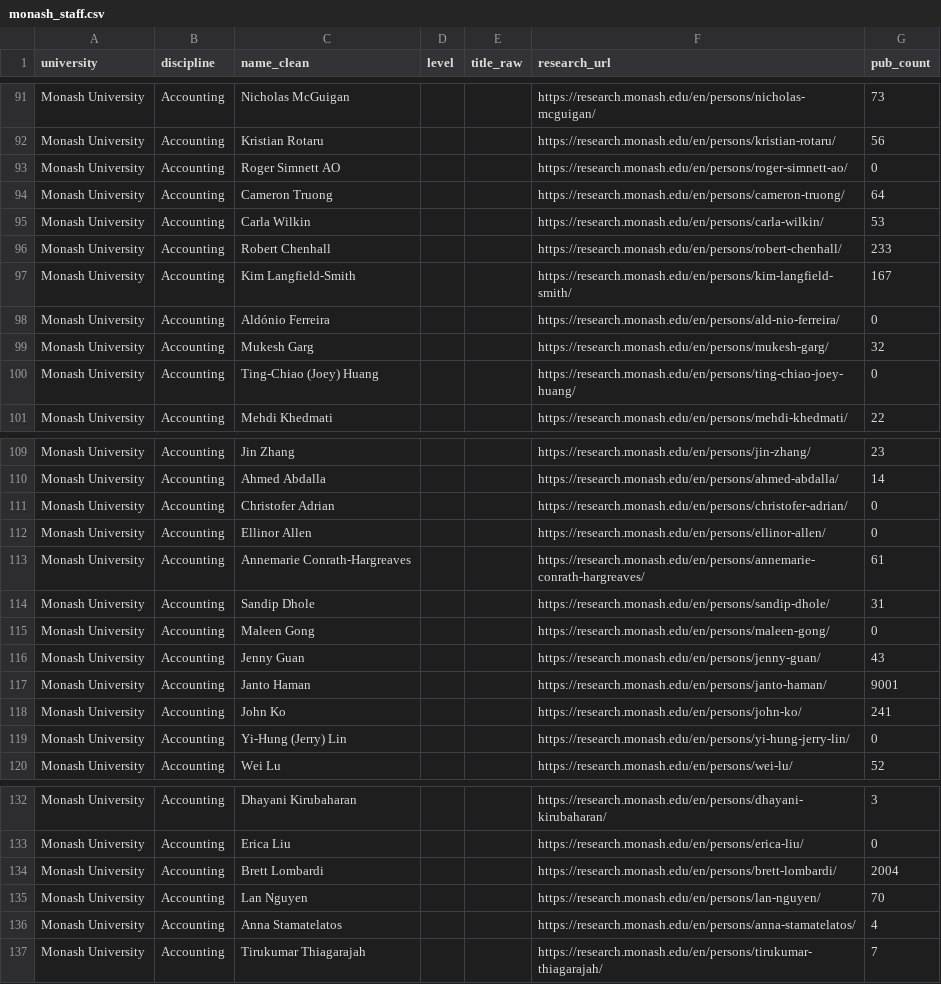
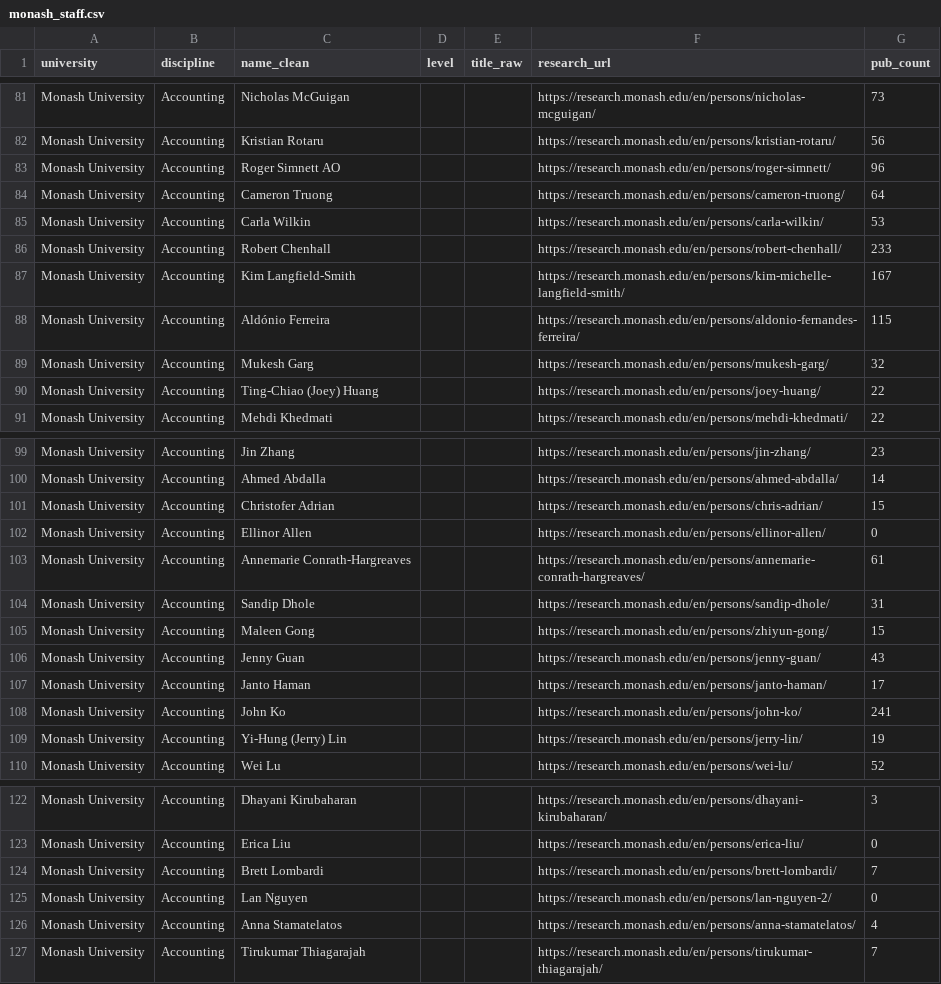
Before and after one commit to yuhanwang0612/cits3200-, a CSV file: monash_staff.csv, drawn as a sheet; only a part is shown, gaps mark what is left out; the diff covers the shown part only.

```diff
--- a/monash_staff.csv
+++ b/monash_staff.csv
@@ -92,3 +82,3 @@ Monash University,Accounting,Nicholas McGuigan,,,https://research.monash.edu/en/
 Monash University,Accounting,Kristian Rotaru,,,https://research.monash.edu/en/persons/kristian-rotaru/,56
-Monash University,Accounting,Roger Simnett AO,,,https://research.monash.edu/en/persons/roger-simnett-ao/,0
+Monash University,Accounting,Roger Simnett AO,,,https://research.monash.edu/en/persons/roger-simnett/,96
 Monash University,Accounting,Cameron Truong,,,https://research.monash.edu/en/persons/cameron-truong/,64
@@ -96,6 +86,6 @@ Monash University,Accounting,Carla Wilkin,,,https://research.monash.edu/en/perso
 Monash University,Accounting,Robert Chenhall,,,https://research.monash.edu/en/persons/robert-chenhall/,233
-Monash University,Accounting,Kim Langfield-Smith,,,https://research.monash.edu/en/persons/kim-langfield-smith/,167
-Monash University,Accounting,Aldónio Ferreira,,,https://research.monash.edu/en/persons/ald-nio-ferreira/,0
+Monash University,Accounting,Kim Langfield-Smith,,,https://research.monash.edu/en/persons/kim-michelle-langfield-smith/,167
+Monash University,Accounting,Aldónio Ferreira,,,https://research.monash.edu/en/persons/aldonio-fernandes-ferreira/,115
 Monash University,Accounting,Mukesh Garg,,,https://research.monash.edu/en/persons/mukesh-garg/,32
-Monash University,Accounting,Ting-Chiao (Joey) Huang,,,https://research.monash.edu/en/persons/ting-chiao-joey-huang/,0
+Monash University,Accounting,Ting-Chiao (Joey) Huang,,,https://research.monash.edu/en/persons/joey-huang/,22
 Monash University,Accounting,Mehdi Khedmati,,,https://research.monash.edu/en/persons/mehdi-khedmati/,22
@@ -110,3 +100,3 @@ Monash University,Accounting,Jin Zhang,,,https://research.monash.edu/en/persons/
 Monash University,Accounting,Ahmed Abdalla,,,https://research.monash.edu/en/persons/ahmed-abdalla/,14
-Monash University,Accounting,Christofer Adrian,,,https://research.monash.edu/en/persons/christofer-adrian/,0
+Monash University,Accounting,Christofer Adrian,,,https://research.monash.edu/en/persons/chris-adrian/,15
 Monash University,Accounting,Ellinor Allen,,,https://research.monash.edu/en/persons/ellinor-allen/,0
@@ -114,7 +104,7 @@ Monash University,Accounting,Annemarie Conrath-Hargreaves,,,https://research.mon
 Monash University,Accounting,Sandip Dhole,,,https://research.monash.edu/en/persons/sandip-dhole/,31
-Monash University,Accounting,Maleen Gong,,,https://research.monash.edu/en/persons/maleen-gong/,0
+Monash University,Accounting,Maleen Gong,,,https://research.monash.edu/en/persons/zhiyun-gong/,15
 Monash University,Accounting,Jenny Guan,,,https://research.monash.edu/en/persons/jenny-guan/,43
-Monash University,Accounting,Janto Haman,,,https://research.monash.edu/en/persons/janto-haman/,9001
+Monash University,Accounting,Janto Haman,,,https://research.monash.edu/en/persons/janto-haman/,17
 Monash University,Accounting,John Ko,,,https://research.monash.edu/en/persons/john-ko/,241
-Monash University,Accounting,Yi-Hung (Jerry) Lin,,,https://research.monash.edu/en/persons/yi-hung-jerry-lin/,0
+Monash University,Accounting,Yi-Hung (Jerry) Lin,,,https://research.monash.edu/en/persons/jerry-lin/,19
 Monash University,Accounting,Wei Lu,,,https://research.monash.edu/en/persons/wei-lu/,52
@@ -133,4 +123,4 @@ Monash University,Accounting,Dhayani Kirubaharan,,,https://research.monash.edu/e
 Monash University,Accounting,Erica Liu,,,https://research.monash.edu/en/persons/erica-liu/,0
-Monash University,Accounting,Brett Lombardi,,,https://research.monash.edu/en/persons/brett-lombardi/,2004
-Monash University,Accounting,Lan Nguyen,,,https://research.monash.edu/en/persons/lan-nguyen/,70
+Monash University,Accounting,Brett Lombardi,,,https://research.monash.edu/en/persons/brett-lombardi/,7
+Monash University,Accounting,Lan Nguyen,,,https://research.monash.edu/en/persons/lan-nguyen-2/,0
 Monash University,Accounting,Anna Stamatelatos,,,https://research.monash.edu/en/persons/anna-stamatelatos/,4
```
Also changed, not shown: 10 removed rows and 20 edited cells elsewhere in this file, 2 other files.
